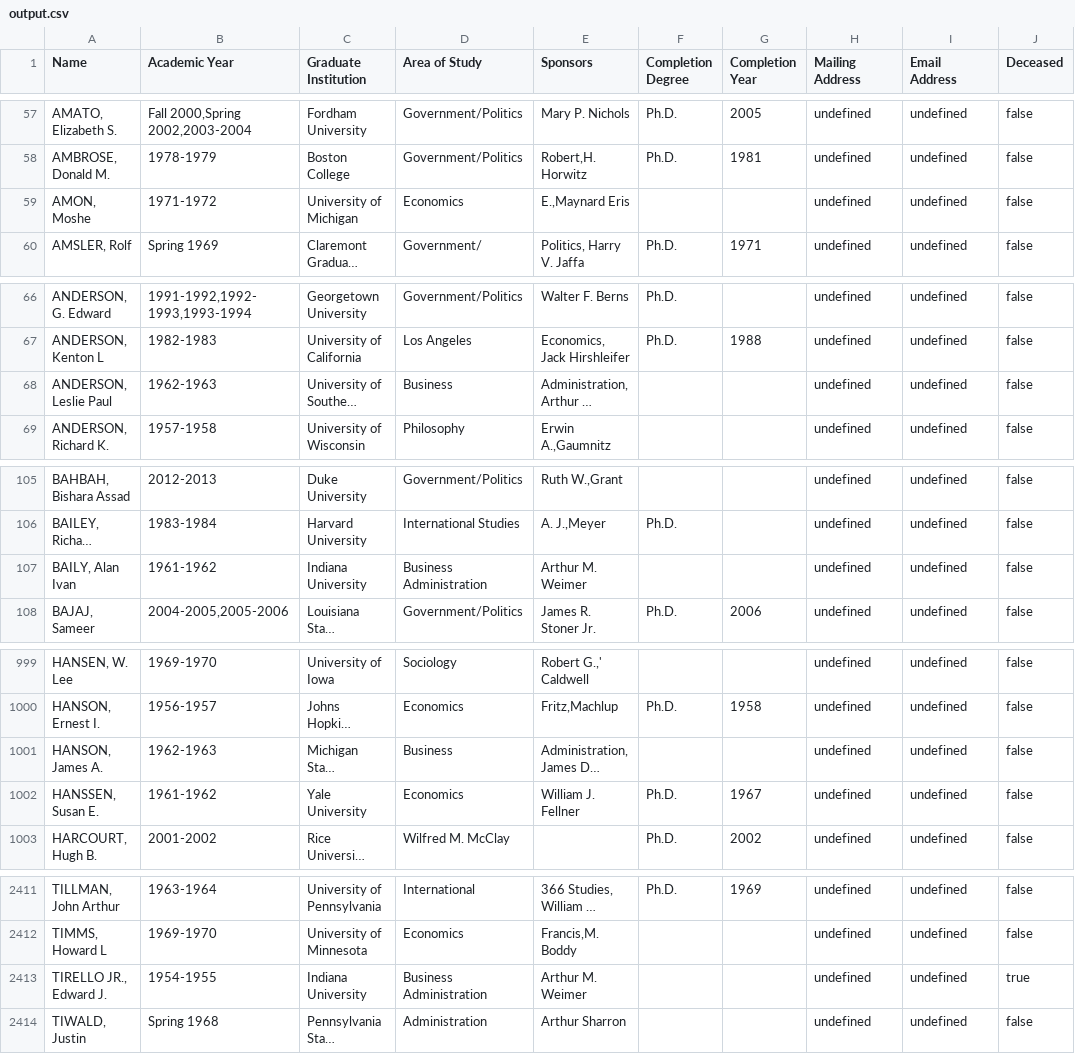
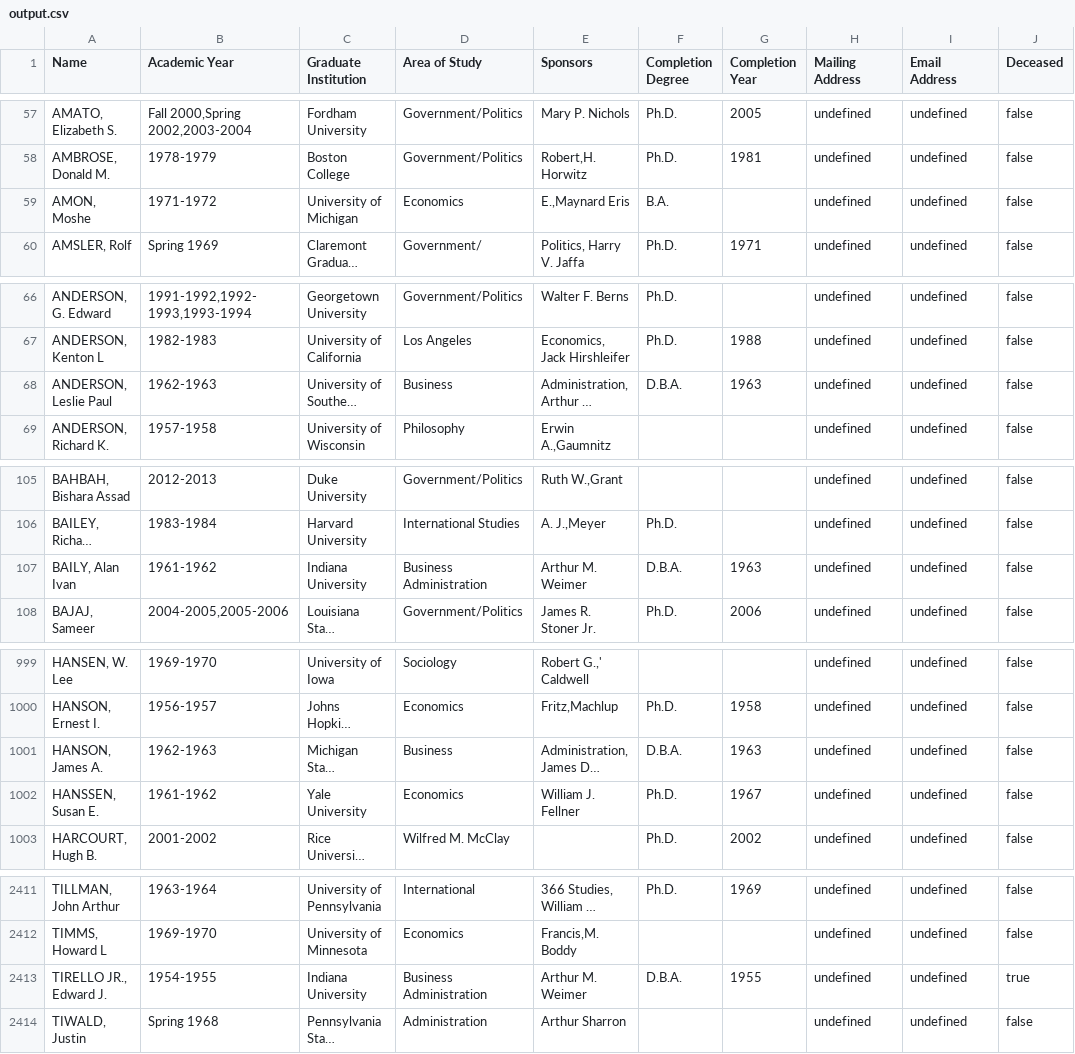
Before and after one commit to Vandivier/data-science-practice, a CSV file: js/earhart-fellows/output.csv, drawn as a sheet; only a part is shown, gaps mark what is left out; long unchanged cells end in …; the diff names each change by its address in the sheet, - before the commit and + after, or states it on an @@ line.

Commit message:
dba and ba are valid degrees

```diff
--- a/js/earhart-fellows/output.csv
+++ b/js/earhart-fellows/output.csv
-F59 (Completion Degree): (empty)
+F59 (Completion Degree): B.A.
-F68 (Completion Degree): (empty)
+F68 (Completion Degree): D.B.A.
-G68 (Completion Year): (empty)
+G68 (Completion Year): 1963
-F107 (Completion Degree): (empty)
+F107 (Completion Degree): D.B.A.
-G107 (Completion Year): (empty)
+G107 (Completion Year): 1963
-F1001 (Completion Degree): (empty)
+F1001 (Completion Degree): D.B.A.
-G1001 (Completion Year): (empty)
+G1001 (Completion Year): 1963
-F2413 (Completion Degree): (empty)
+F2413 (Completion Degree): D.B.A.
-G2413 (Completion Year): (empty)
+G2413 (Completion Year): 1955
```
Also changed, not shown: 1 other file.
